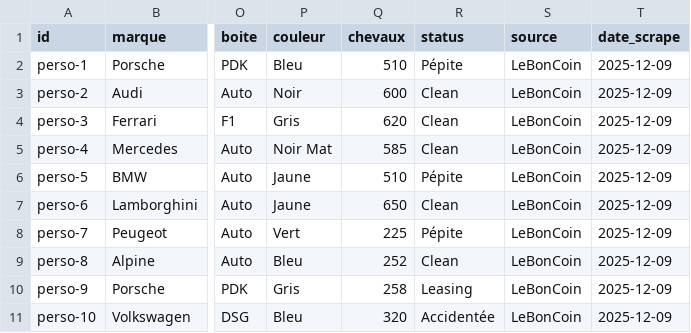
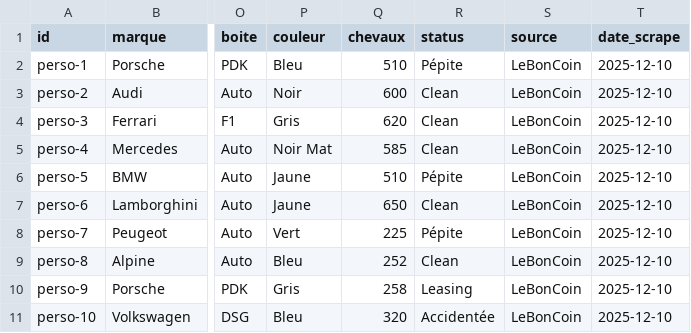
Before and after one commit to NEZ077/autosniper-demo, a CSV file: annonces.csv, drawn as a sheet; only a part is shown, gaps mark what is left out; the diff names each change by its address in the sheet, - before the commit and + after, or states it on an @@ line.

Commit message:
🚗 Nouvelles voitures détectées

```diff
--- a/annonces.csv
+++ b/annonces.csv
-T2:T11 (date_scrape): 2025-12-09
+T2:T11 (date_scrape): 2025-12-10
```
